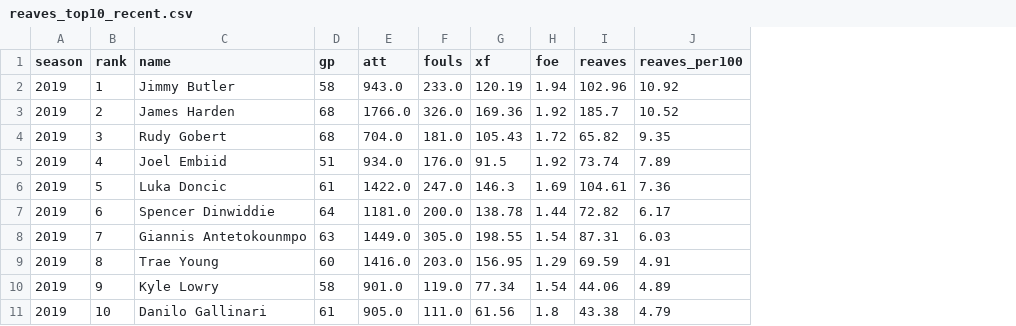
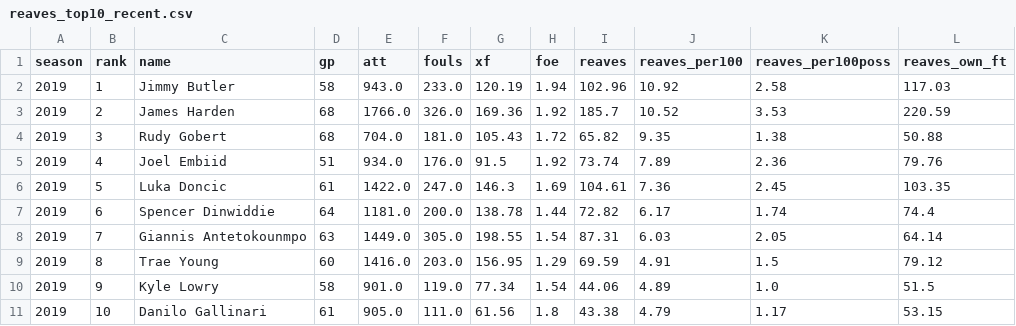
Before and after one commit to slisenberger/nba_data, a CSV file: ft_study/results/reaves_top10_recent.csv, drawn as a sheet; only a part is shown; the diff names each change by its address in the sheet, - before the commit and + after, or states it on an @@ line.

```diff
--- a/ft_study/results/reaves_top10_recent.csv
+++ b/ft_study/results/reaves_top10_recent.csv
+column K (reaves_per100poss), rows 2-11: 2.58 | 3.53 | 1.38 | 2.36 | 2.45 | 1.74 | 2.05 | 1.5 | 1.0 | 1.17
+column L (reaves_own_ft), rows 2-11: 117.03 | 220.59 | 50.88 | 79.76 | 103.35 | 74.4 | 64.14 | 79.12 | 51.5 | 53.15
```
Also changed, not shown: 5 other files.
